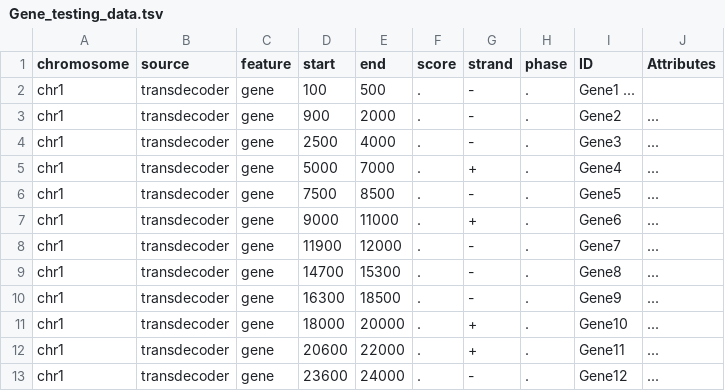
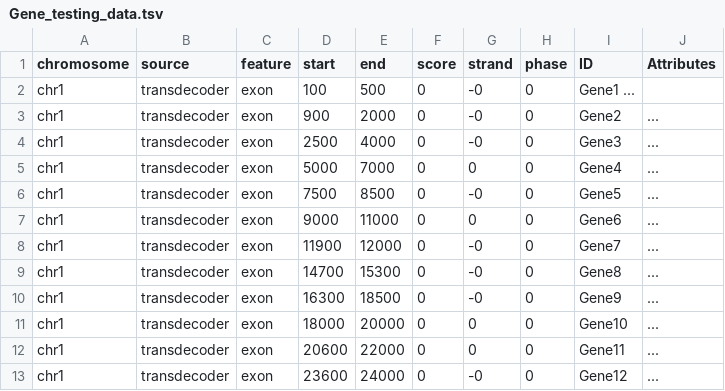
Before and after one commit to marieBvr/TEs_genes_relationship_pipeline, a TSV file: Testing_data/Gene_testing_data.tsv, drawn as a sheet; the diff names each change by its address in the sheet, - before the commit and + after, or states it on an @@ line.

Commit message:
add testing file

```diff
--- a/Testing_data/Gene_testing_data.tsv
+++ b/Testing_data/Gene_testing_data.tsv
-C2:C13 (feature): gene
+C2:C13 (feature): exon
-F2:F13 (score): .
+F2:F13 (score): 0
-G2:G4 (strand): -
+G2:G4 (strand): -0
-H2:H13 (phase): .
+H2:H13 (phase): 0
-G5 (strand): +
+G5 (strand): 0
-G6 (strand): -
+G6 (strand): -0
-G7 (strand): +
+G7 (strand): 0
-G8:G10 (strand): -
+G8:G10 (strand): -0
-G11:G12 (strand): +
+G11:G12 (strand): 0
-G13 (strand): -
+G13 (strand): -0
```
